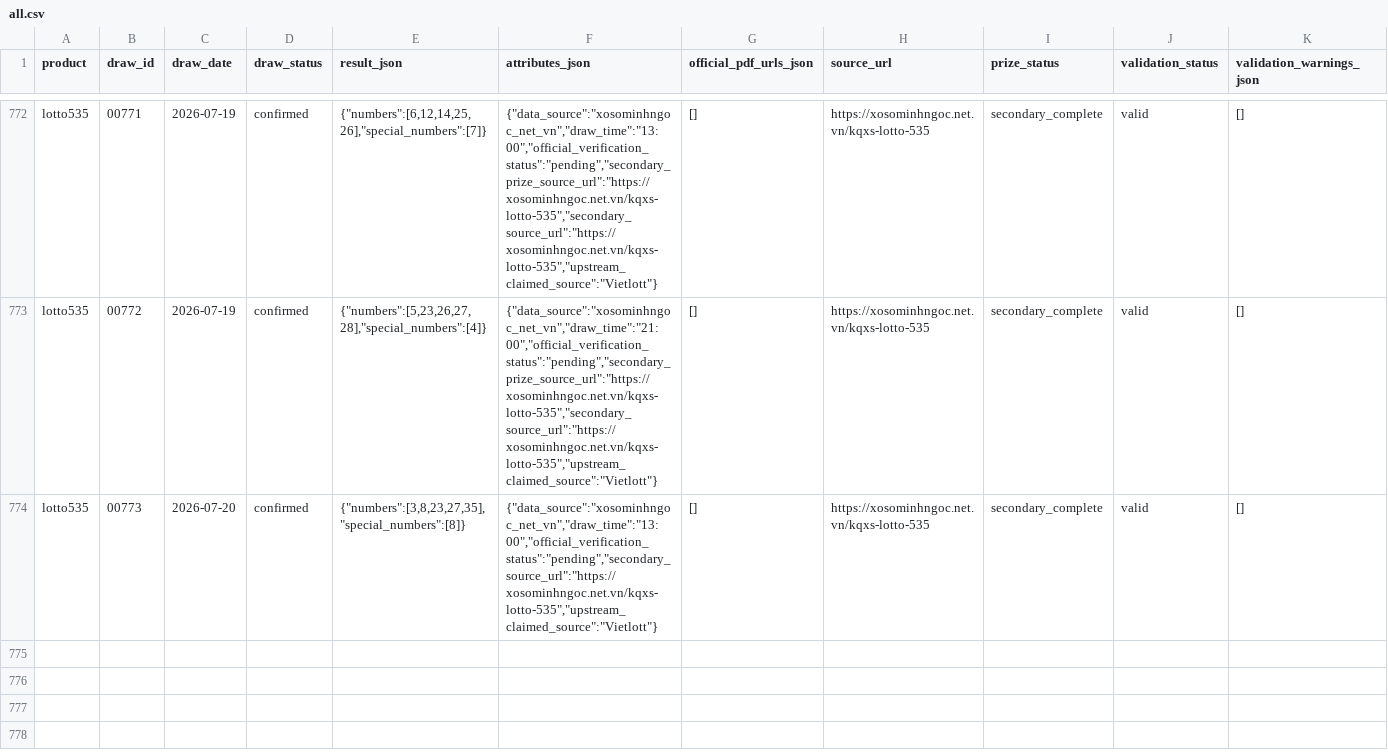
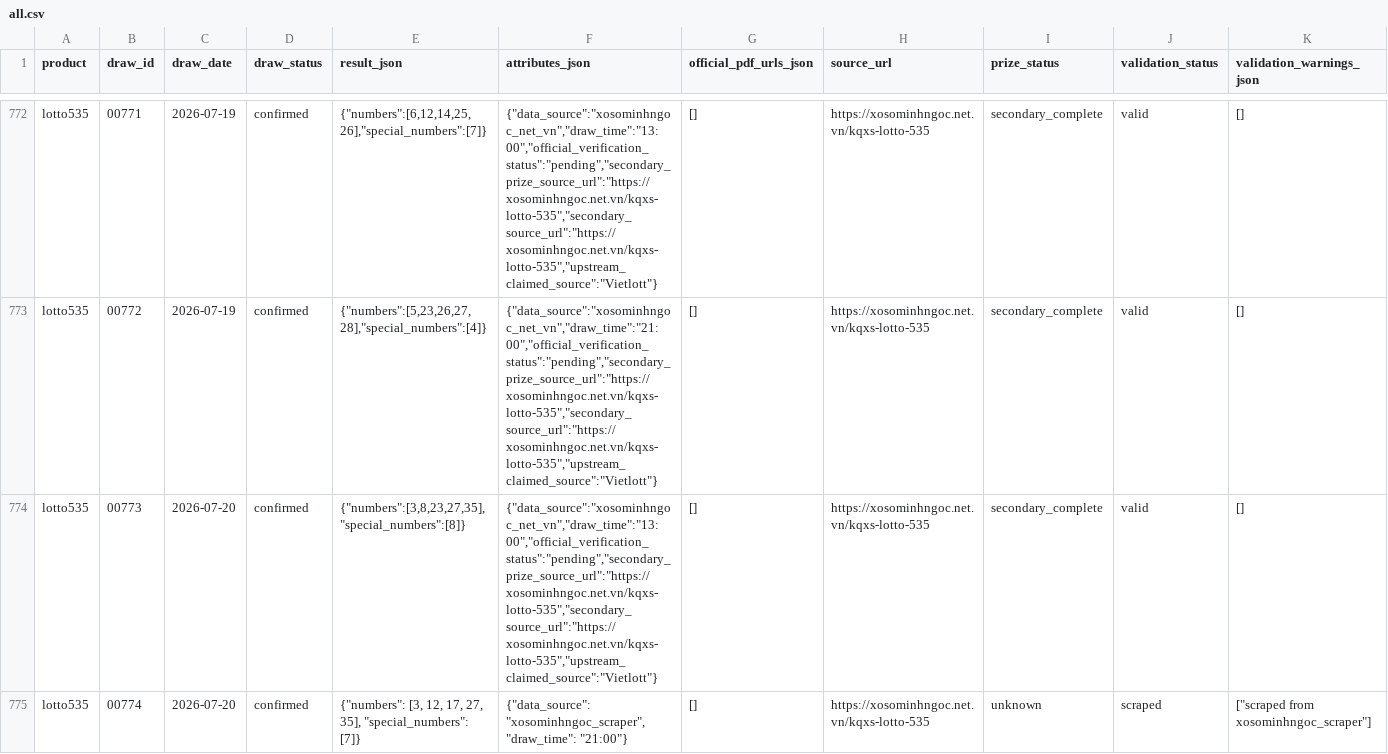
Before and after one commit to thuantn005/v5, a CSV file: data/all.csv, drawn as a sheet; only a part is shown, gaps mark what is left out; rows hold the shown columns only; the diff names each change by its address in the sheet, - before the commit and + after, or states it on an @@ line.

```diff
--- a/data/all.csv
+++ b/data/all.csv
-F774 (attributes_json): {"data_source":"xosominhngoc_net_vn","draw_time":"13:00","official_verification_status":"pending","secondary_source_url":"https://xosominhngoc.net.vn/kqxs-lotto-535","upstream_claimed_source":"Vietlott"}
+F774 (attributes_json): {"data_source":"xosominhngoc_net_vn","draw_time":"13:00","official_verification_status":"pending","secondary_prize_source_url":"https://xosominhngoc.net.vn/kqxs-lotto-535","secondary_source_url":"https://xosominhngoc.net.vn/kqxs-lotto-535","upstream_claimed_source":"Vietlott"}
+row 775: lotto535 | 00774 | 2026-07-20 | confirmed | {"numbers": [3, 12, 17, 27, 35], "special_numbers": [7]} | {"data_source": "xosominhngoc_scraper", "draw_time": "21:00"} | [] | https://xosominhngoc.net.vn/kqxs-lotto-535 | unknown | scraped | ["scraped from xosominhngoc_scraper"]
```
Also changed, not shown: 5 other files.
